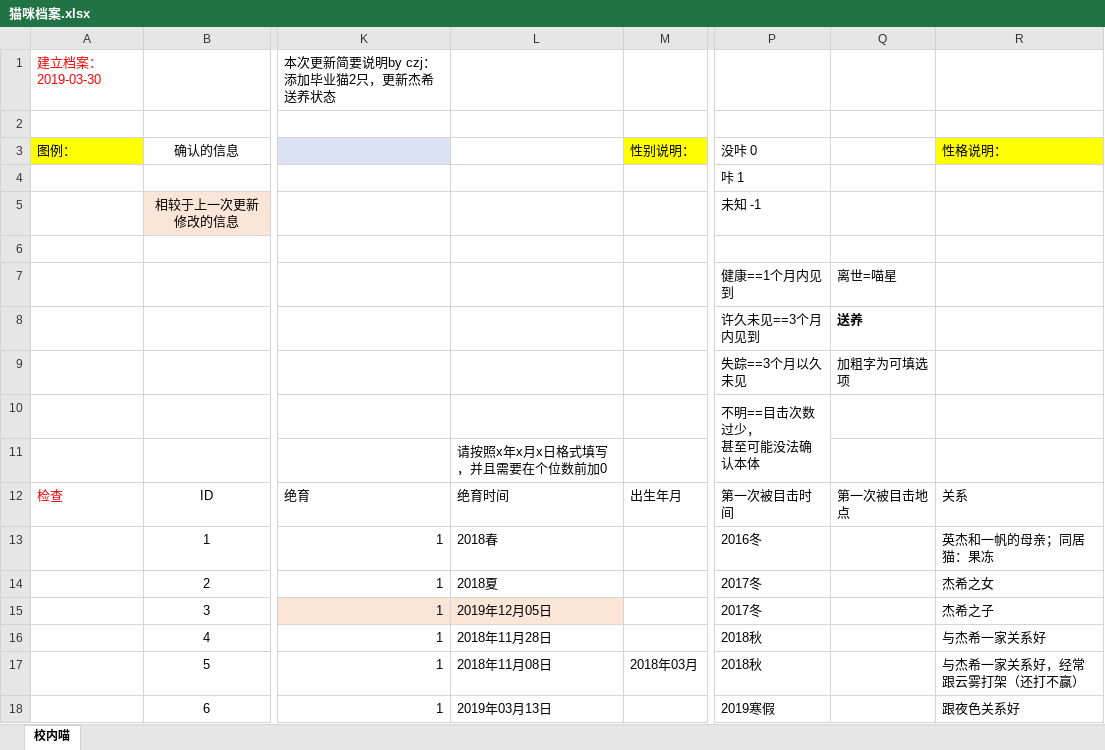
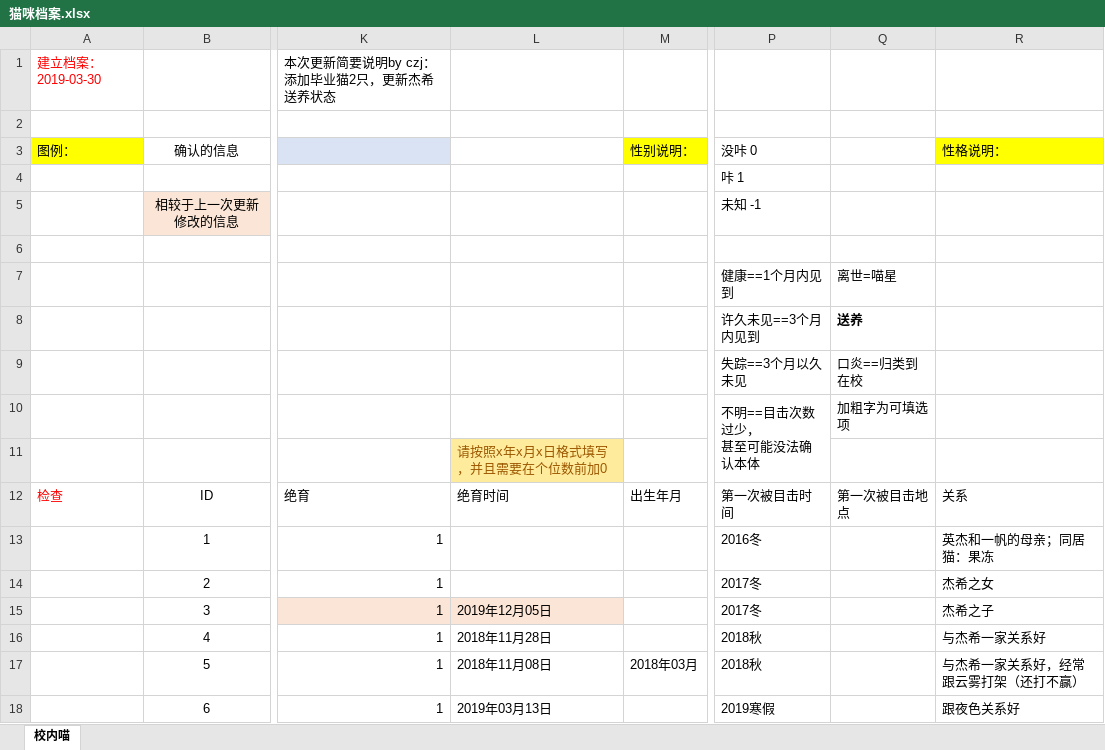
Before and after one commit to SCCAPKU/miniprogram, an Excel workbook: miniprogram/pages/猫咪档案.xlsx, sheet 校内喵, drawn as a sheet; only a part is shown, gaps mark what is left out; values as stored, in another font and other column widths than the file's, no borders; the diff names each change by its address in the sheet, - before the commit and + after, or states it on an @@ line.

Commit message:
修改 Excel

```diff
--- a/miniprogram/pages/猫咪档案.xlsx (sheet 校内喵)
+++ b/miniprogram/pages/猫咪档案.xlsx (sheet 校内喵)
-Q9: 加粗字为可填选项
+Q9: 口炎==归类到在校
-Q10: (empty)
+Q10: 加粗字为可填选项
@@ L11 fill: none → #FFEB9C, text colour: black → #9C5700 @@
-L13: 2018春
+L13: (empty)
-L14: 2018夏
+L14: (empty)
```
Also changed, not shown: 1 other file.
